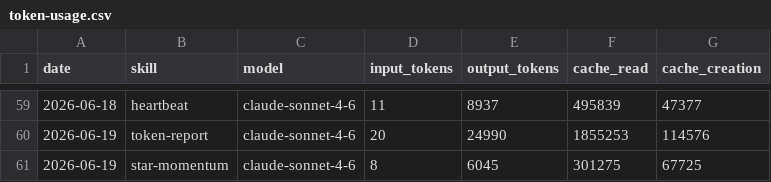
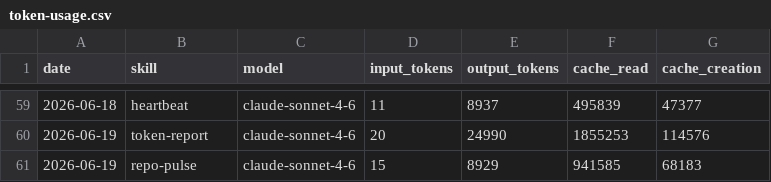
Before and after one commit to aaronjmars/miroshark-aeon, a CSV file: memory/token-usage.csv, drawn as a sheet; only a part is shown, gaps mark what is left out.

Commit message:
chore(repo-pulse): auto-commit 2026-06-19

```diff
--- a/memory/token-usage.csv
+++ b/memory/token-usage.csv
@@ -60,2 +60,2 @@ date,skill,model,input_tokens,output_tokens,cache_read,cache_creation
 2026-06-19,token-report,claude-sonnet-4-6,20,24990,1855253,114576
-2026-06-19,star-momentum,claude-sonnet-4-6,8,6045,301275,67725
+2026-06-19,repo-pulse,claude-sonnet-4-6,15,8929,941585,68183
```
Also changed, not shown: 4 other files.
